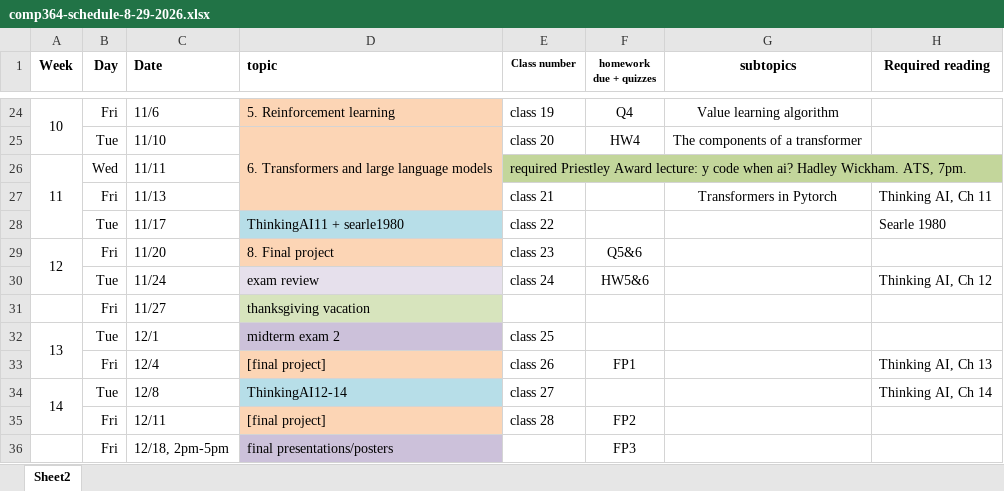
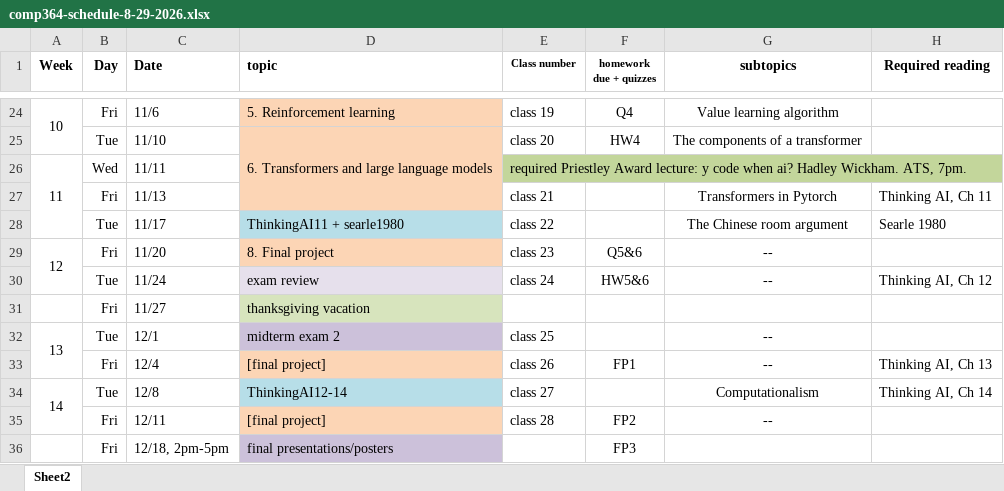
Before and after one commit to dickinson-comp364-fall2026/web, an Excel workbook: comp364-schedule-8-29-2026.xlsx, sheet Sheet2, drawn as a sheet; only a part is shown, gaps mark what is left out; values as stored, in another font and other column widths than the file's, no borders; the diff names each change by its address in the sheet, - before the commit and + after, or states it on an @@ line.

Commit message:
update schedule

```diff
--- a/comp364-schedule-8-29-2026.xlsx (sheet Sheet2)
+++ b/comp364-schedule-8-29-2026.xlsx (sheet Sheet2)
-G28 (subtopics): (empty)
+G28 (subtopics): The Chinese room argument
-G29:G30 (subtopics): (empty)
+G29:G30 (subtopics): --
-G32:G33 (subtopics): (empty)
+G32:G33 (subtopics): --
-G34 (subtopics): (empty)
+G34 (subtopics): Computationalism
-G35 (subtopics): (empty)
+G35 (subtopics): --
```
Also changed, not shown: 1 other file.
